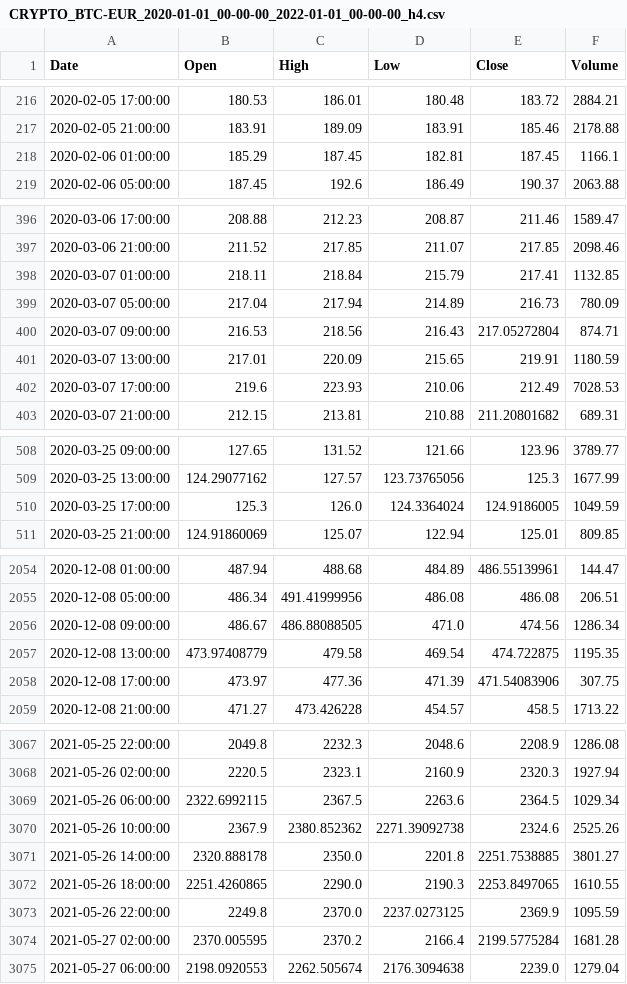
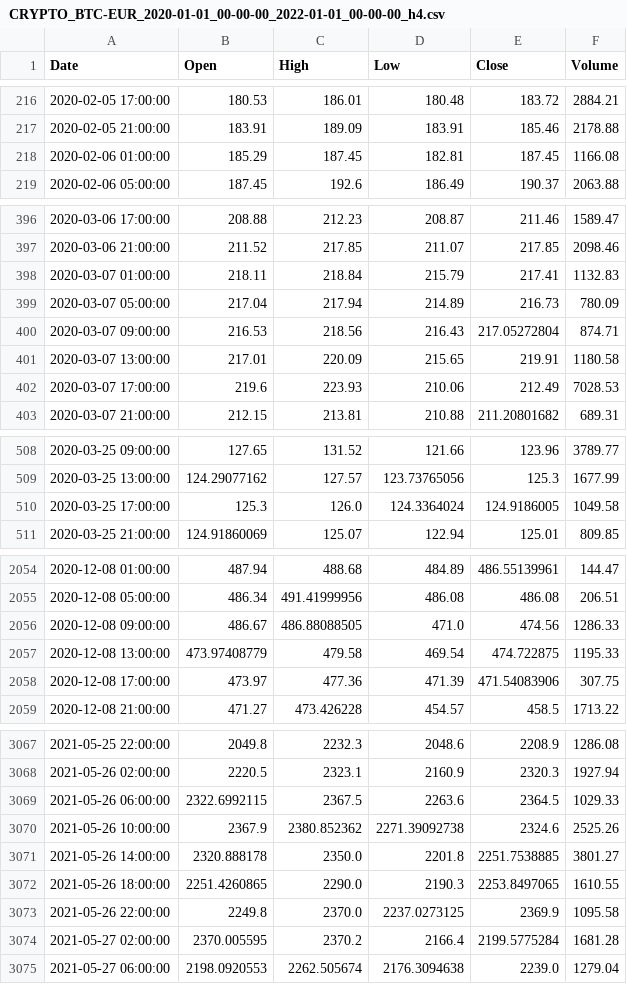
Before and after one commit to estebanthi/pyautofinance, a CSV file: pyautofinance/data/CRYPTO_BTC-EUR_2020-01-01_00-00-00_2022-01-01_00-00-00_h4.csv, drawn as a sheet; only a part is shown, gaps mark what is left out; the diff covers the shown part only.

```diff
--- a/pyautofinance/data/CRYPTO_BTC-EUR_2020-01-01_00-00-00_2022-01-01_00-00-00_h4.csv
+++ b/pyautofinance/data/CRYPTO_BTC-EUR_2020-01-01_00-00-00_2022-01-01_00-00-00_h4.csv
@@ -217,3 +217,3 @@ Date,Open,High,Low,Close,Volume
 2020-02-05 21:00:00,183.91,189.09,183.91,185.46,2178.88
-2020-02-06 01:00:00,185.29,187.45,182.81,187.45,1166.1
+2020-02-06 01:00:00,185.29,187.45,182.81,187.45,1166.08
 2020-02-06 05:00:00,187.45,192.6,186.49,190.37,2063.88
@@ -397,6 +397,6 @@ Date,Open,High,Low,Close,Volume
 2020-03-06 21:00:00,211.52,217.85,211.07,217.85,2098.46
-2020-03-07 01:00:00,218.11,218.84,215.79,217.41,1132.85
+2020-03-07 01:00:00,218.11,218.84,215.79,217.41,1132.83
 2020-03-07 05:00:00,217.04,217.94,214.89,216.73,780.09
 2020-03-07 09:00:00,216.53,218.56,216.43,217.05272804,874.71
-2020-03-07 13:00:00,217.01,220.09,215.65,219.91,1180.59
+2020-03-07 13:00:00,217.01,220.09,215.65,219.91,1180.58
 2020-03-07 17:00:00,219.6,223.93,210.06,212.49,7028.53
@@ -509,3 +509,3 @@ Date,Open,High,Low,Close,Volume
 2020-03-25 13:00:00,124.29077162,127.57,123.73765056,125.3,1677.99
-2020-03-25 17:00:00,125.3,126.0,124.3364024,124.9186005,1049.59
+2020-03-25 17:00:00,125.3,126.0,124.3364024,124.9186005,1049.58
 2020-03-25 21:00:00,124.91860069,125.07,122.94,125.01,809.85
@@ -2055,4 +2055,4 @@ Date,Open,High,Low,Close,Volume
 2020-12-08 05:00:00,486.34,491.41999956,486.08,486.08,206.51
-2020-12-08 09:00:00,486.67,486.88088505,471.0,474.56,1286.34
-2020-12-08 13:00:00,473.97408779,479.58,469.54,474.722875,1195.35
+2020-12-08 09:00:00,486.67,486.88088505,471.0,474.56,1286.33
+2020-12-08 13:00:00,473.97408779,479.58,469.54,474.722875,1195.33
 2020-12-08 17:00:00,473.97,477.36,471.39,471.54083906,307.75
@@ -3068,3 +3068,3 @@ Date,Open,High,Low,Close,Volume
 2021-05-26 02:00:00,2220.5,2323.1,2160.9,2320.3,1927.94
-2021-05-26 06:00:00,2322.6992115,2367.5,2263.6,2364.5,1029.34
+2021-05-26 06:00:00,2322.6992115,2367.5,2263.6,2364.5,1029.33
 2021-05-26 10:00:00,2367.9,2380.852362,2271.39092738,2324.6,2525.26
@@ -3072,3 +3072,3 @@ Date,Open,High,Low,Close,Volume
 2021-05-26 18:00:00,2251.4260865,2290.0,2190.3,2253.8497065,1610.55
-2021-05-26 22:00:00,2249.8,2370.0,2237.0273125,2369.9,1095.59
+2021-05-26 22:00:00,2249.8,2370.0,2237.0273125,2369.9,1095.58
 2021-05-27 02:00:00,2370.005595,2370.2,2166.4,2199.5775284,1681.28
```
Also changed, not shown: 25 edited cells elsewhere in this file, 7 other files.
